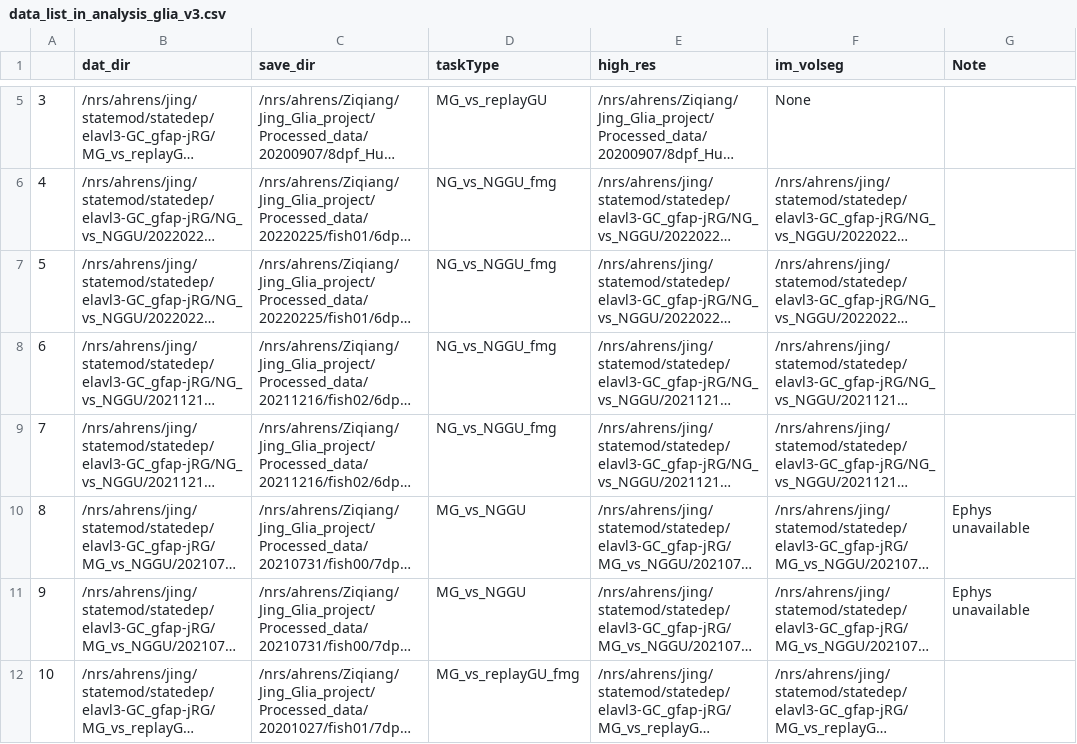
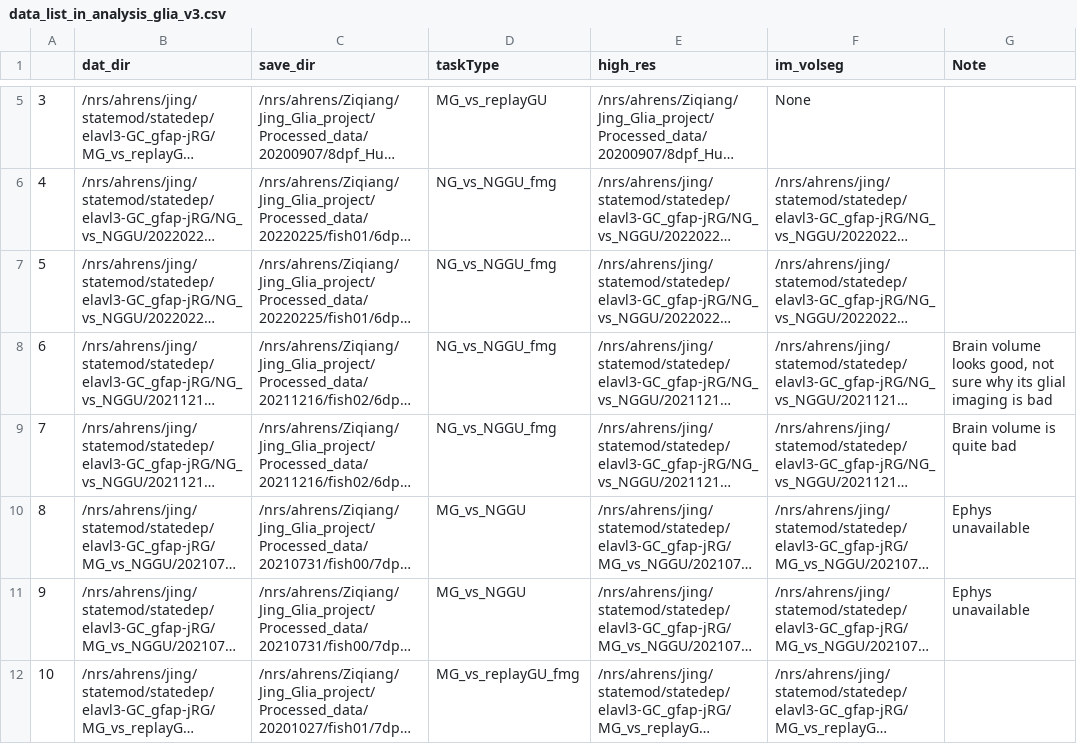
Before and after one commit to zqwei/Glia_analysis, a CSV file: Datalists/data_list_in_analysis_glia_v3.csv, drawn as a sheet; only a part is shown, gaps mark what is left out; long unchanged cells end in …; the diff names each change by its address in the sheet, - before the commit and + after, or states it on an @@ line.

Commit message:
update glia dataset notes

```diff
--- a/Datalists/data_list_in_analysis_glia_v3.csv
+++ b/Datalists/data_list_in_analysis_glia_v3.csv
-G8 (Note): (empty)
+G8 (Note): Brain volume looks good, not sure why its glial imaging is bad
-G9 (Note): (empty)
+G9 (Note): Brain volume is quite bad
```
